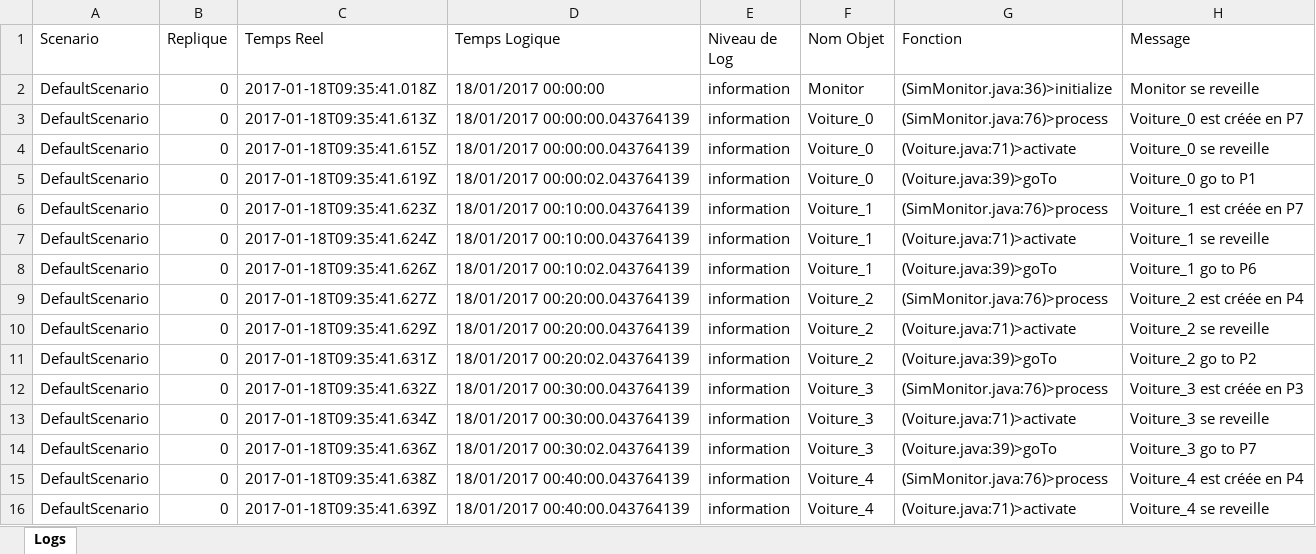
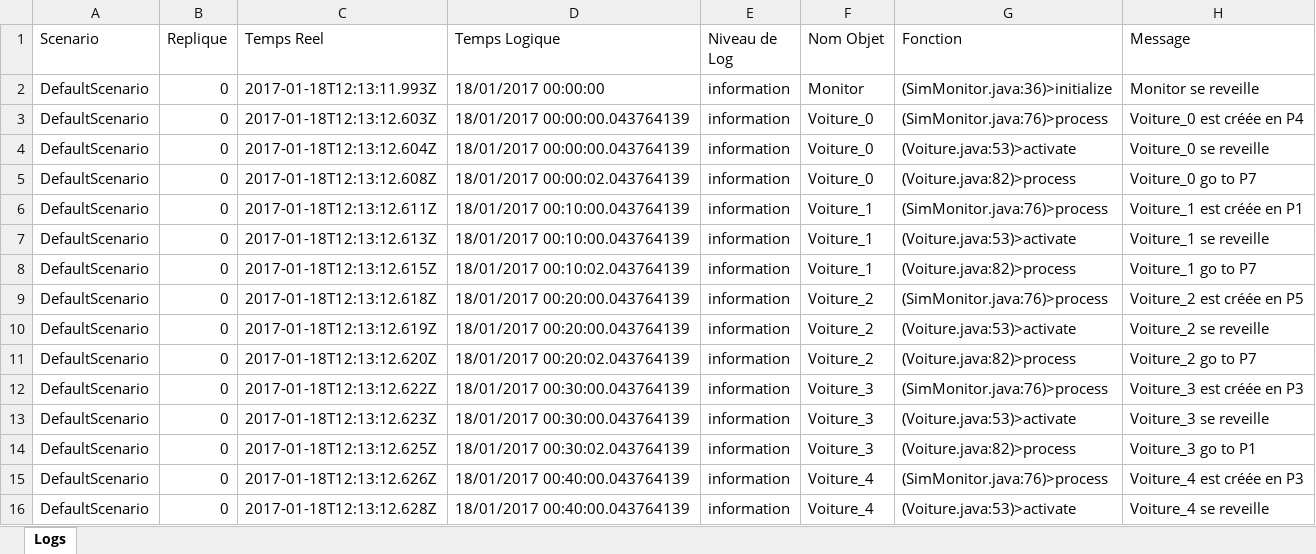
Before and after one commit to simchanu29/ENSTA-IS-Simu-Traffic, an Excel workbook: Traffic.xlsx, sheet Logs, drawn as a sheet; only a part is shown; values as stored, in another font and other column widths than the file's, no borders; the diff covers the shown part only; the diff names each change by its address in the sheet, - before the commit and + after, or states it on an @@ line.

```diff
--- a/Traffic.xlsx (sheet Logs)
+++ b/Traffic.xlsx (sheet Logs)
-C2 (Temps Reel): 2017-01-18T09:35:41.018Z
+C2 (Temps Reel): 2017-01-18T12:13:11.993Z
-C3 (Temps Reel): 2017-01-18T09:35:41.613Z
+C3 (Temps Reel): 2017-01-18T12:13:12.603Z
-H3 (Message): Voiture_0 est créée en P7
+H3 (Message): Voiture_0 est créée en P4
-C4 (Temps Reel): 2017-01-18T09:35:41.615Z
+C4 (Temps Reel): 2017-01-18T12:13:12.604Z
-G4 (Fonction): (Voiture.java:71)>activate
+G4 (Fonction): (Voiture.java:53)>activate
-C5 (Temps Reel): 2017-01-18T09:35:41.619Z
+C5 (Temps Reel): 2017-01-18T12:13:12.608Z
-G5 (Fonction): (Voiture.java:39)>goTo
+G5 (Fonction): (Voiture.java:82)>process
-H5 (Message): Voiture_0 go to P1
+H5 (Message): Voiture_0 go to P7
-C6 (Temps Reel): 2017-01-18T09:35:41.623Z
+C6 (Temps Reel): 2017-01-18T12:13:12.611Z
-H6 (Message): Voiture_1 est créée en P7
+H6 (Message): Voiture_1 est créée en P1
-C7 (Temps Reel): 2017-01-18T09:35:41.624Z
+C7 (Temps Reel): 2017-01-18T12:13:12.613Z
-G7 (Fonction): (Voiture.java:71)>activate
+G7 (Fonction): (Voiture.java:53)>activate
-C8 (Temps Reel): 2017-01-18T09:35:41.626Z
+C8 (Temps Reel): 2017-01-18T12:13:12.615Z
-G8 (Fonction): (Voiture.java:39)>goTo
+G8 (Fonction): (Voiture.java:82)>process
-H8 (Message): Voiture_1 go to P6
+H8 (Message): Voiture_1 go to P7
-C9 (Temps Reel): 2017-01-18T09:35:41.627Z
+C9 (Temps Reel): 2017-01-18T12:13:12.618Z
-H9 (Message): Voiture_2 est créée en P4
+H9 (Message): Voiture_2 est créée en P5
-C10 (Temps Reel): 2017-01-18T09:35:41.629Z
+C10 (Temps Reel): 2017-01-18T12:13:12.619Z
-G10 (Fonction): (Voiture.java:71)>activate
+G10 (Fonction): (Voiture.java:53)>activate
-C11 (Temps Reel): 2017-01-18T09:35:41.631Z
+C11 (Temps Reel): 2017-01-18T12:13:12.620Z
-G11 (Fonction): (Voiture.java:39)>goTo
+G11 (Fonction): (Voiture.java:82)>process
-H11 (Message): Voiture_2 go to P2
+H11 (Message): Voiture_2 go to P7
-C12 (Temps Reel): 2017-01-18T09:35:41.632Z
+C12 (Temps Reel): 2017-01-18T12:13:12.622Z
-C13 (Temps Reel): 2017-01-18T09:35:41.634Z
+C13 (Temps Reel): 2017-01-18T12:13:12.623Z
-G13 (Fonction): (Voiture.java:71)>activate
+G13 (Fonction): (Voiture.java:53)>activate
-C14 (Temps Reel): 2017-01-18T09:35:41.636Z
+C14 (Temps Reel): 2017-01-18T12:13:12.625Z
-G14 (Fonction): (Voiture.java:39)>goTo
+G14 (Fonction): (Voiture.java:82)>process
-H14 (Message): Voiture_3 go to P7
+H14 (Message): Voiture_3 go to P1
-C15 (Temps Reel): 2017-01-18T09:35:41.638Z
+C15 (Temps Reel): 2017-01-18T12:13:12.626Z
-H15 (Message): Voiture_4 est créée en P4
+H15 (Message): Voiture_4 est créée en P3
-C16 (Temps Reel): 2017-01-18T09:35:41.639Z
+C16 (Temps Reel): 2017-01-18T12:13:12.628Z
-G16 (Fonction): (Voiture.java:71)>activate
+G16 (Fonction): (Voiture.java:53)>activate
```
Also changed, not shown: 1963 edited cells elsewhere in this sheet, 4 other files.
